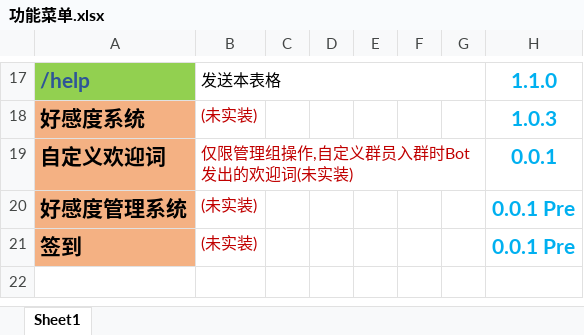
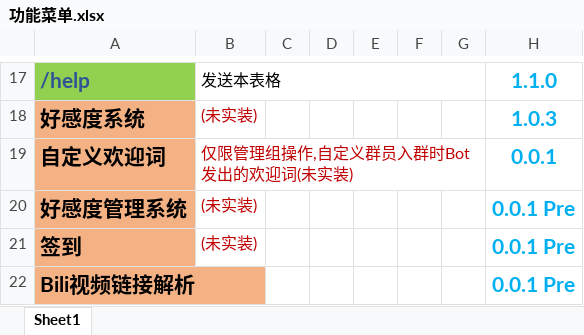
Before and after one commit to Ginsakura/QQbot_Python, an Excel workbook: 功能菜单.xlsx, sheet Sheet1, drawn as a sheet; only a part is shown, gaps mark what is left out; values as stored, in another font and other column widths than the file's, no borders; the diff names each change by its address in the sheet, - before the commit and + after, or states it on an @@ line.

```diff
--- a/功能菜单.xlsx (sheet Sheet1)
+++ b/功能菜单.xlsx (sheet Sheet1)
+row 22: Bili视频链接解析 |  |  |  |  |  |  | 0.0.1 Pre
```
Also changed, not shown: 3 other files.
